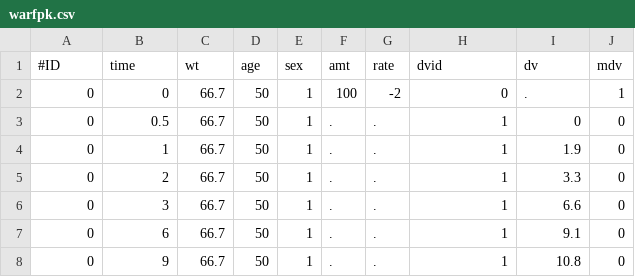
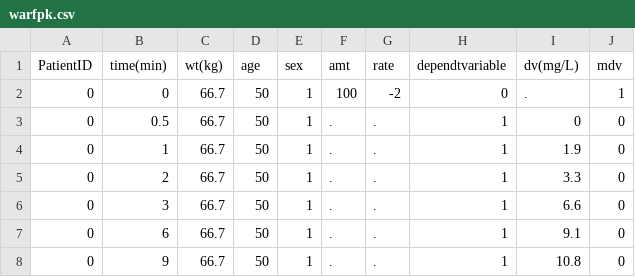
Before and after one commit to mbelouso/PKMagic, a CSV file: warfpk.csv, drawn as a sheet; only a part is shown.

```diff
--- a/warfpk.csv
+++ b/warfpk.csv
@@ -1,2 +1,2 @@
-#ID,time,wt,age,sex,amt,rate,dvid,dv,mdv
+PatientID,time(min),wt(kg),age,sex,amt,rate,dependtvariable,dv(mg/L),mdv
 0,0,66.7,50,1,100,-2,0,.,1
```
Also changed, not shown: 7 other files.
